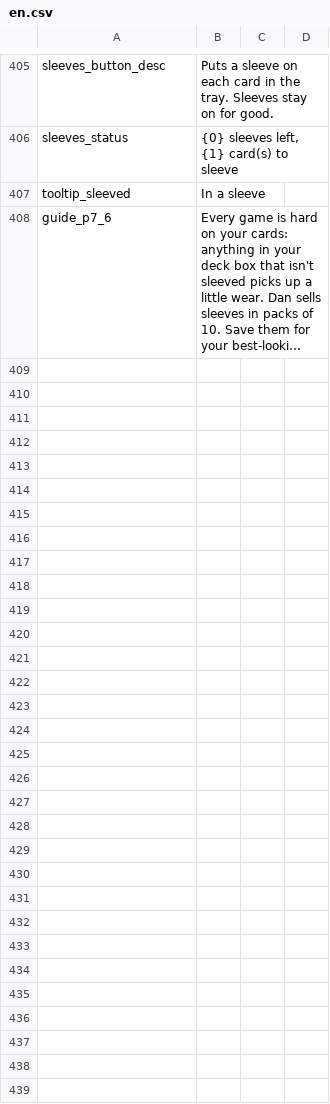
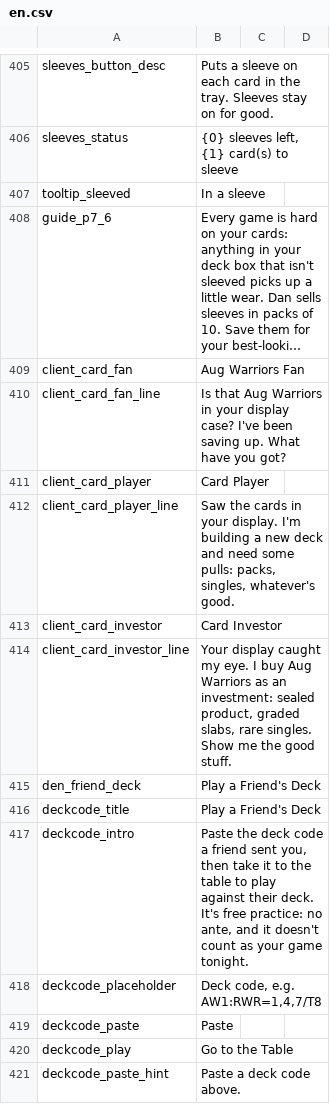
Before and after one commit to dysonzed/Zams-Collectibles, a CSV file: Localization/en.csv, drawn as a sheet; only a part is shown, gaps mark what is left out; long unchanged cells end in …; the diff covers the shown part only; the diff names each change by its address in the sheet, - before the commit and + after, or states it on an @@ line.

```diff
--- a/Localization/en.csv
+++ b/Localization/en.csv
+row 409: client_card_fan | Aug Warriors Fan
+row 410: client_card_fan_line | Is that Aug Warriors in your display case? I've been saving up. What have you got?
+row 411: client_card_player | Card Player
+row 412: client_card_player_line | Saw the cards in your display. I'm building a new deck and need some pulls: packs, singles, whatever's good.
+row 413: client_card_investor | Card Investor
+row 414: client_card_investor_line | Your display caught my eye. I buy Aug Warriors as an investment: sealed product, graded slabs, rare singles. Show me the good stuff.
+row 415: den_friend_deck | Play a Friend's Deck
+row 416: deckcode_title | Play a Friend's Deck
+row 417: deckcode_intro | Paste the deck code a friend sent you, then take it to the table to play against their deck. It's free practice: no ante, and it doesn't count as your game tonight.
+row 418: deckcode_placeholder | Deck code, e.g. AW1:RWR=1,4,7/T8
+row 419: deckcode_paste | Paste
+row 420: deckcode_play | Go to the Table
+row 421: deckcode_paste_hint | Paste a deck code above.
```
Also changed, not shown: 12 added rows elsewhere in this file, Localization/zh.csv, 19 other files.
